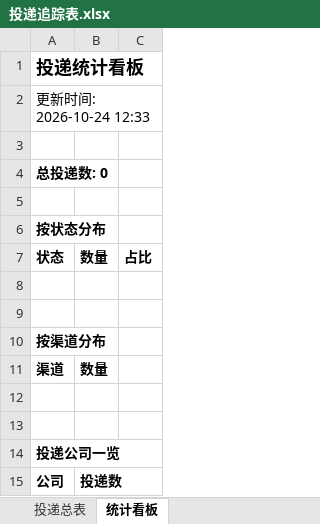
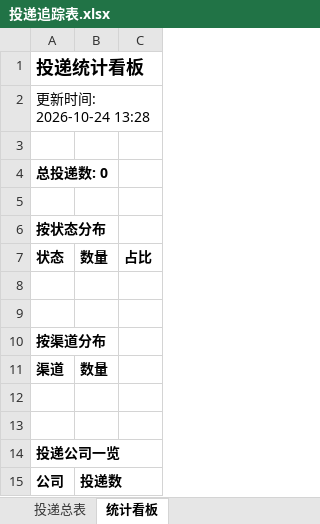
Before and after one commit to yy0116237/wenke-radar-2-, an Excel workbook: reports/投递追踪表.xlsx, sheet 统计看板, drawn as a sheet; values as stored, in another font and other column widths than the file's, no borders; the diff names each change by its address in the sheet, - before the commit and + after, or states it on an @@ line.

Commit message:
📰 秋招雷达日报 2026-10-24

```diff
--- a/reports/投递追踪表.xlsx (sheet 统计看板)
+++ b/reports/投递追踪表.xlsx (sheet 统计看板)
-A2: 更新时间: 2026-10-24 12:33
+A2: 更新时间: 2026-10-24 13:28
```
